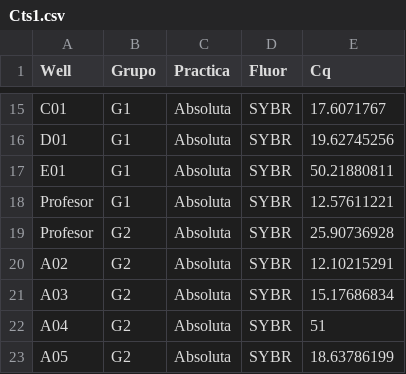
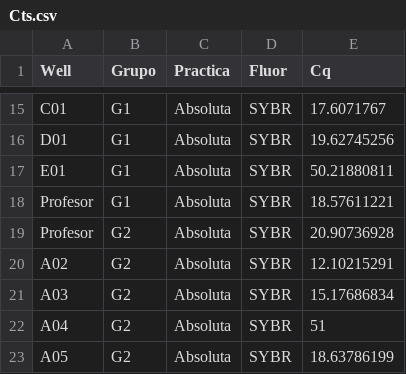
Before and after one commit to ManuelLaraMVZ/resultados_PCR_practica, a CSV file: Cts.csv (was Cts1.csv), drawn as a sheet; only a part is shown, gaps mark what is left out.

Commit message:
Update and rename Cts1.csv to Cts.csv

```diff
--- a/Cts1.csv
+++ b/Cts.csv
@@ -17,4 +17,4 @@ D01,G1,Absoluta,SYBR,19.62745256
 E01,G1,Absoluta,SYBR,50.21880811
-Profesor,G1,Absoluta,SYBR,12.57611221
-Profesor,G2,Absoluta,SYBR,25.90736928
+Profesor,G1,Absoluta,SYBR,18.57611221
+Profesor,G2,Absoluta,SYBR,20.90736928
 A02,G2,Absoluta,SYBR,12.10215291
```
